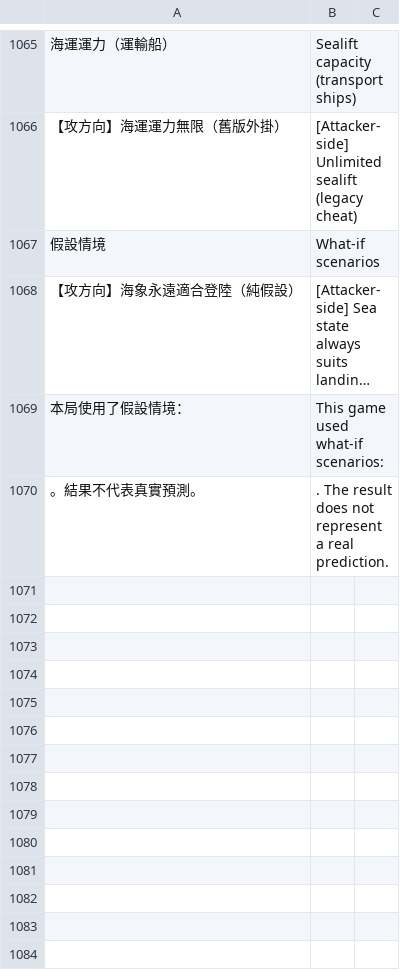
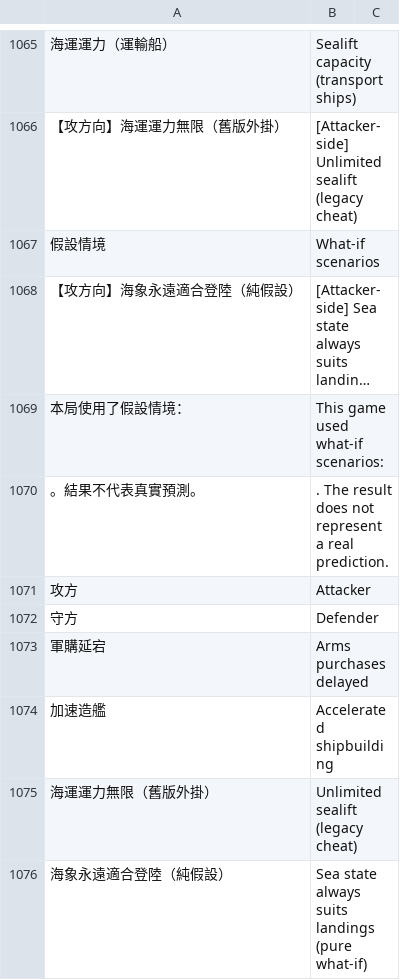
Before and after one commit to sunhome1220/games, a TSV file: taiwan-strait-landing/tools/i18n/extras.tsv, drawn as a sheet; only a part is shown, gaps mark what is left out; long unchanged cells end in …; the diff covers the shown part only; the diff names each change by its address in the sheet, - before the commit and + after, or states it on an @@ line.

```diff
--- a/taiwan-strait-landing/tools/i18n/extras.tsv
+++ b/taiwan-strait-landing/tools/i18n/extras.tsv
+row 1071: 攻方 | Attacker
+row 1072: 守方 | Defender
+row 1073: 軍購延宕 | Arms purchases delayed
+row 1074: 加速造艦 | Accelerated shipbuilding
+row 1075: 海運運力無限（舊版外掛） | Unlimited sealift (legacy cheat)
+row 1076: 海象永遠適合登陸（純假設） | Sea state always suits landings (pure what-if)
```
Also changed, not shown: 6 added rows elsewhere in this file, 2 other files.
